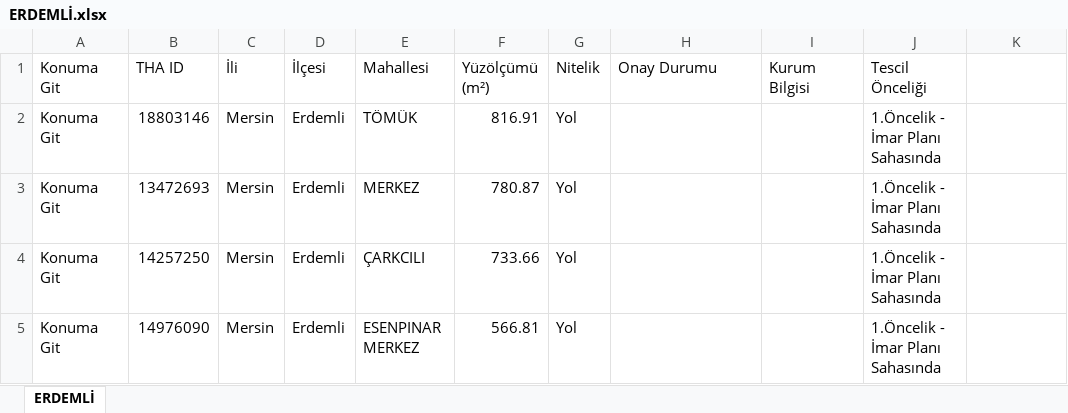
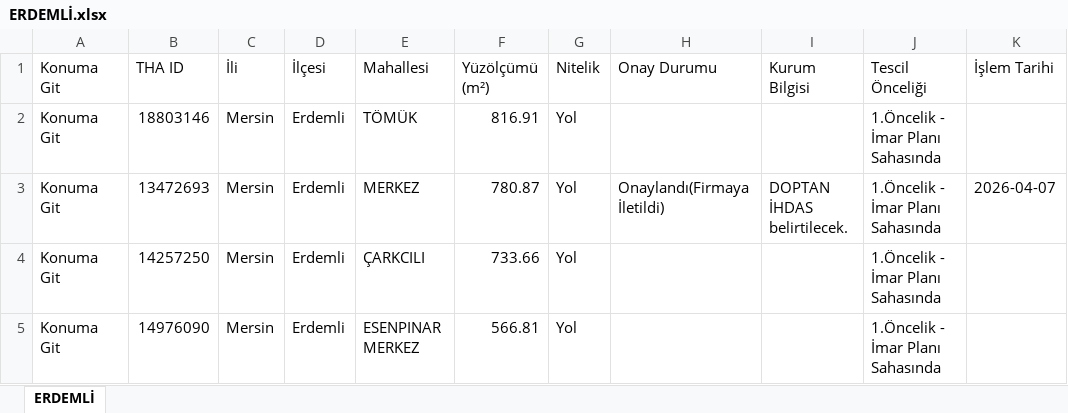
Before and after one commit to gokhangeo/thatakip, an Excel workbook: ERDEMLİ.xlsx, sheet ERDEMLİ, drawn as a sheet; only a part is shown; values as stored, in another font and other column widths than the file's, no borders; the diff names each change by its address in the sheet, - before the commit and + after, or states it on an @@ line.

Commit message:
THA Update: ERDEMLİ

```diff
--- a/ERDEMLİ.xlsx (sheet ERDEMLİ)
+++ b/ERDEMLİ.xlsx (sheet ERDEMLİ)
-K1: (empty)
+K1: İşlem Tarihi
-H3 (Onay Durumu): (empty)
+H3 (Onay Durumu): Onaylandı(Firmaya İletildi)
-I3 (Kurum Bilgisi): (empty)
+I3 (Kurum Bilgisi): DOPTAN İHDAS belirtilecek.
-K3 (İşlem Tarihi): (empty)
+K3 (İşlem Tarihi): 2026-04-07
```
